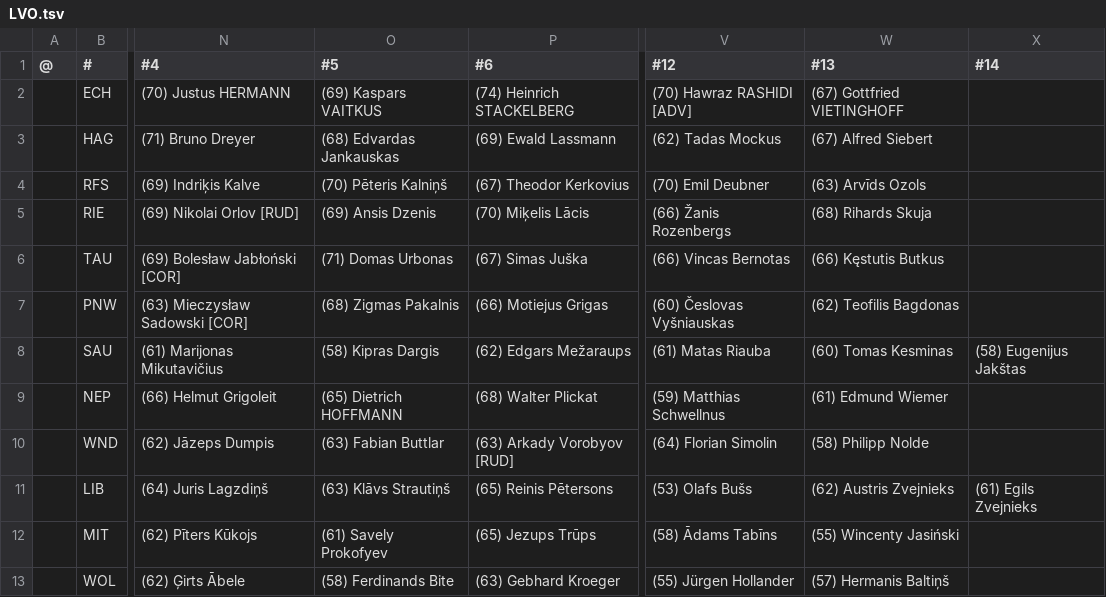
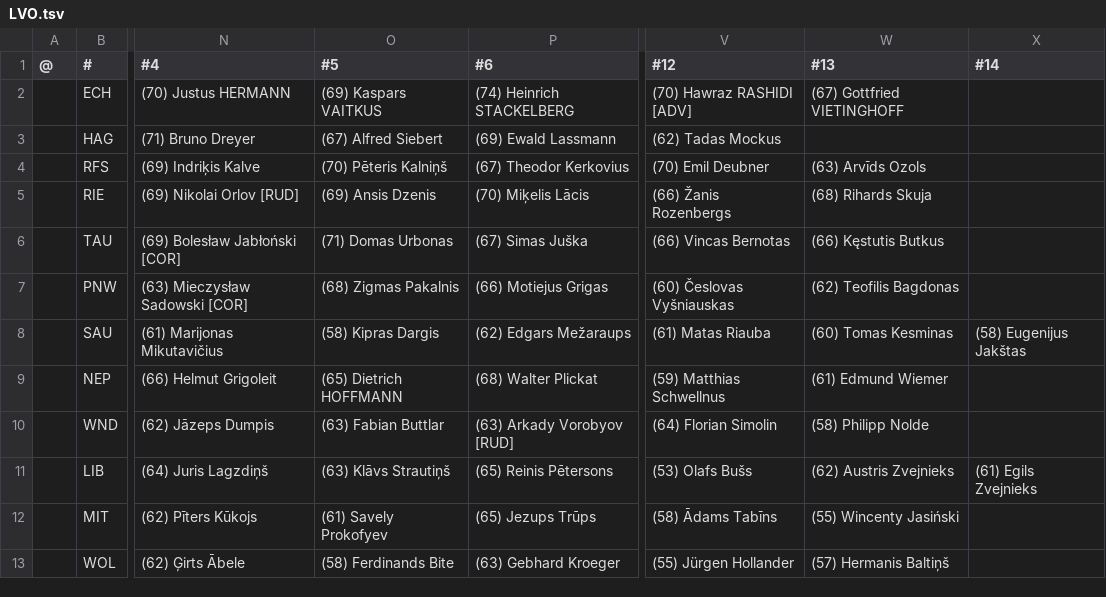
Before and after one commit to auroruse/avium-football-engine, a TSV file: src/presets/LVO.tsv, drawn as a sheet; only a part is shown, gaps mark what is left out; the diff names each change by its address in the sheet, - before the commit and + after, or states it on an @@ line.

```diff
--- a/src/presets/LVO.tsv
+++ b/src/presets/LVO.tsv
-O3 (#5): (68) Edvardas Jankauskas
+O3 (#5): (67) Alfred Siebert
-W3 (#13): (67) Alfred Siebert
+W3 (#13): (empty)
```
Also changed, not shown: public/avium/pstats/trades.tsv, src/presets/VAR.tsv, 2 other files.
